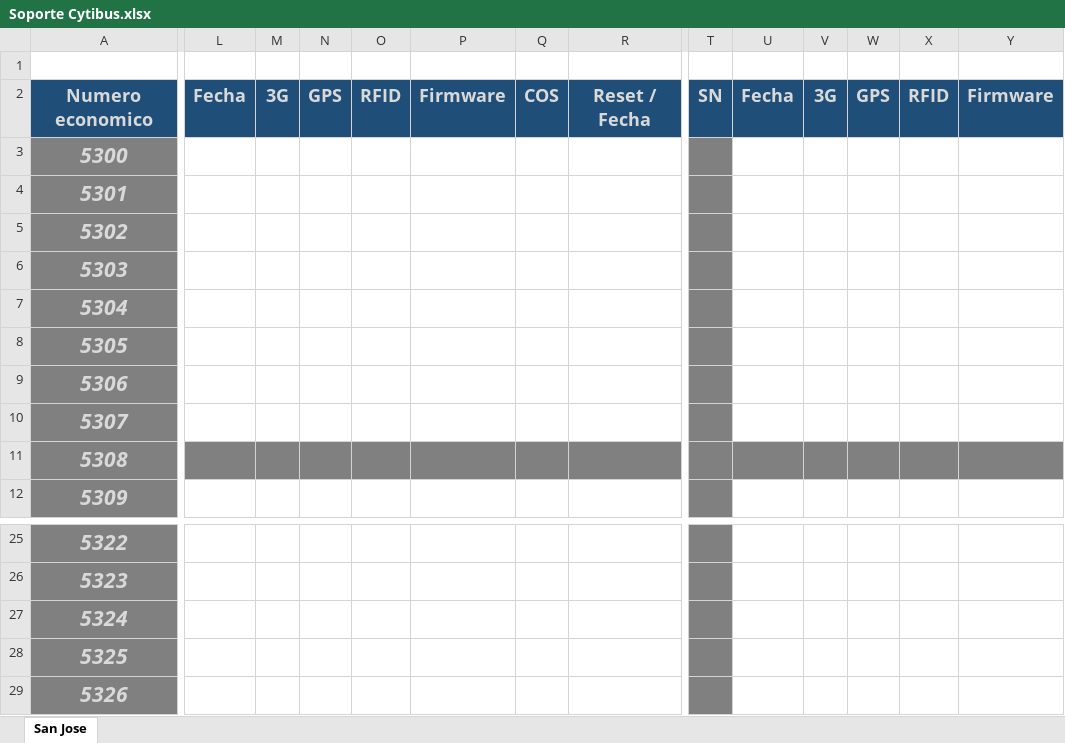
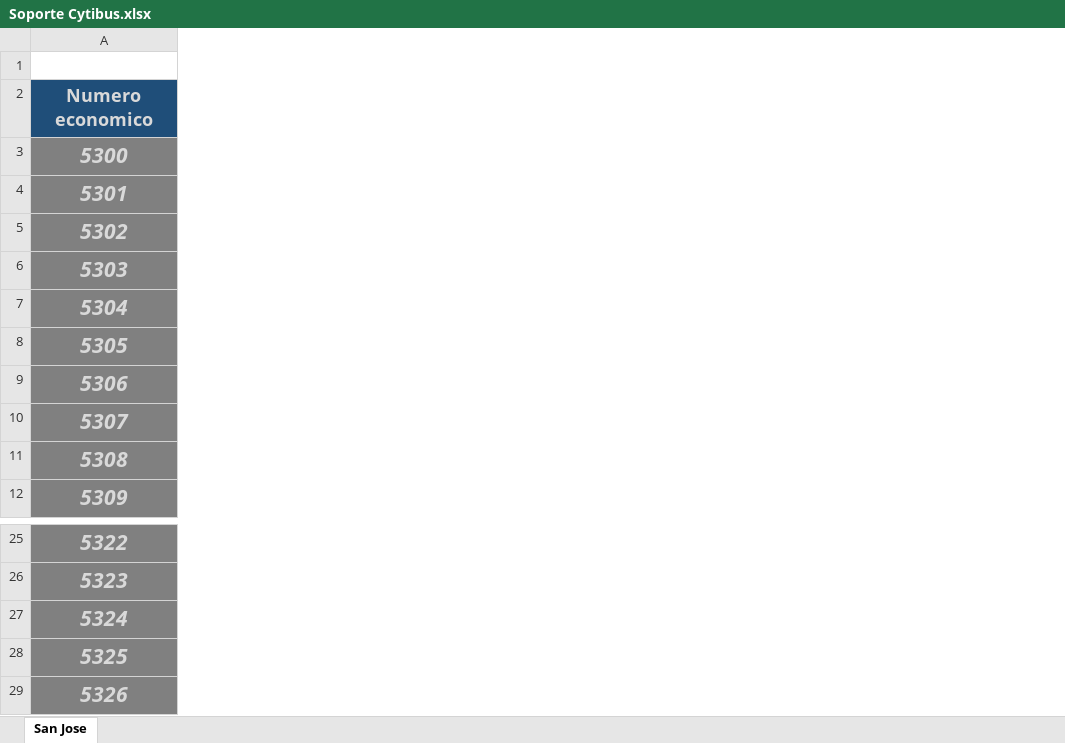
Before and after one commit to xitocrew28/Soporte-Cytibus, an Excel workbook: Soporte Cytibus.xlsx, sheet San Jose, drawn as a sheet; only a part is shown, gaps mark what is left out; values as stored, in another font and other column widths than the file's, no borders; conditional formats not drawn; removed rows and columns are numbered as before the commit, all else as after; the diff covers the shown part only; the diff names each change by its address in the sheet, - before the commit and + after, or states it on an @@ line.

Commit message:
Nuevo Documento
Solo se verificaran 2 dias en las bitacoras.

```diff
--- a/Soporte Cytibus.xlsx (sheet San Jose)
+++ b/Soporte Cytibus.xlsx (sheet San Jose)
-column L, row 2: Fecha
-column M, row 2: 3G
-column N, row 2: GPS
-column O, row 2: RFID
-column P, row 2: Firmware
-column Q, row 2: COS
-column R, row 2: Reset / Fecha
-column T, row 2: SN
-column U, row 2: Fecha
-column V, row 2: 3G
-column W, row 2: GPS
-column X, row 2: RFID
-column Y, row 2: Firmware
```
Also changed, not shown: 8 added columns, 3 removed columns, 32 edited cells and cell formats elsewhere in this sheet.
